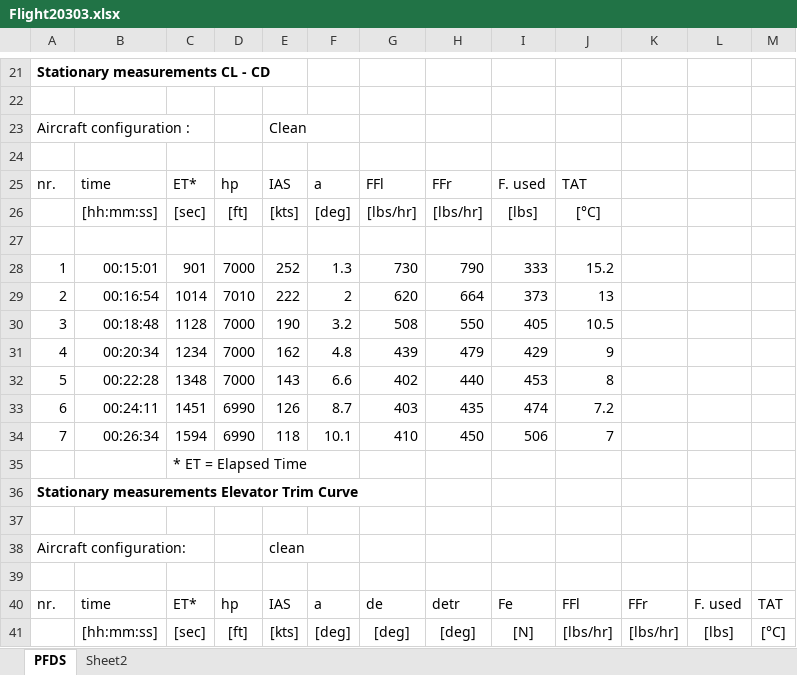
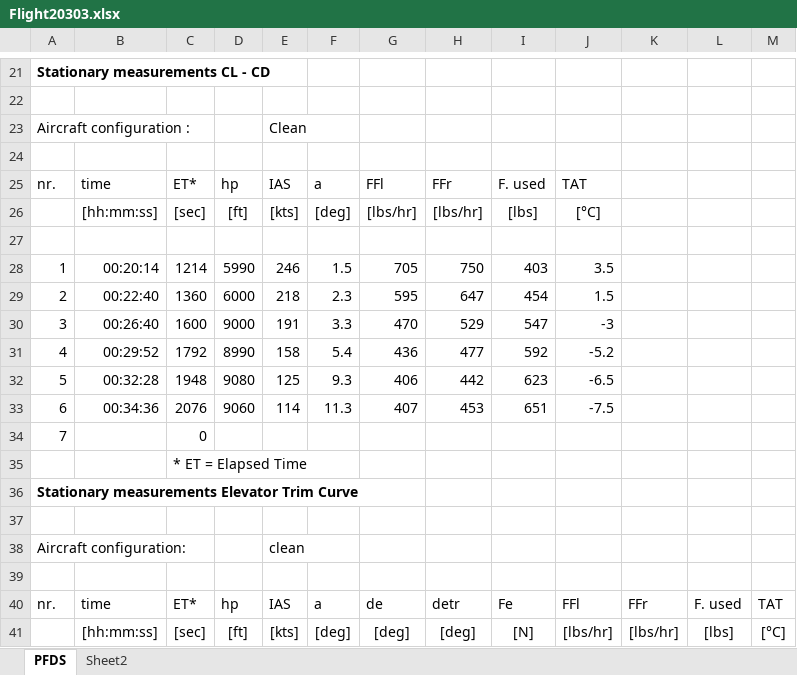
Before and after one commit to borismul/SVV_FlightDynamics, an Excel workbook: First Measurement Series/Flight20303.xlsx, sheet PFDS, drawn as a sheet; only a part is shown, gaps mark what is left out; values as stored, in another font and other column widths than the file's, no borders; charts and pictures and conditional formats not drawn; removed rows and columns are numbered as before the commit, all else as after; the diff covers the shown part only; the diff names each change by its address in the sheet, - before the commit and + after, or states it on an @@ line.

```diff
--- a/First Measurement Series/Flight20303.xlsx (sheet PFDS)
+++ b/First Measurement Series/Flight20303.xlsx (sheet PFDS)
-row 28: 1 | 00:15:01 | 901 | 7000 | 252 | 1.3 | 730 | 790 | 333 | 15.2
-row 29: 2 | 00:16:54 | 1014 | 7010 | 222 | 2 | 620 | 664 | 373 | 13
-row 30: 3 | 00:18:48 | 1128 | 7000 | 190 | 3.2 | 508 | 550 | 405 | 10.5
-row 31: 4 | 00:20:34 | 1234 | 7000 | 162 | 4.8 | 439 | 479 | 429 | 9
-row 32: 5 | 00:22:28 | 1348 | 7000 | 143 | 6.6 | 402 | 440 | 453 | 8
-row 33: 6 | 00:24:11 | 1451 | 6990 | 126 | 8.7 | 403 | 435 | 474 | 7.2
-row 34: 7 | 00:26:34 | 1594 | 6990 | 118 | 10.1 | 410 | 450 | 506 | 7
+row 28: 1 | 00:20:14 | 1214 | 5990 | 246 | 1.5 | 705 | 750 | 403 | 3.5
+row 29: 2 | 00:22:40 | 1360 | 6000 | 218 | 2.3 | 595 | 647 | 454 | 1.5
+row 30: 3 | 00:26:40 | 1600 | 9000 | 191 | 3.3 | 470 | 529 | 547 | -3
+row 31: 4 | 00:29:52 | 1792 | 8990 | 158 | 5.4 | 436 | 477 | 592 | -5.2
+row 32: 5 | 00:32:28 | 1948 | 9080 | 125 | 9.3 | 406 | 442 | 623 | -6.5
+row 33: 6 | 00:34:36 | 2076 | 9060 | 114 | 11.3 | 407 | 453 | 651 | -7.5
+row 34: 7 |  | 0
```
Also changed, not shown: 10 added rows, 10 removed rows and 28 edited cells elsewhere in this sheet, sheet Sheet2, formulas that keep their value, 9 other files.
